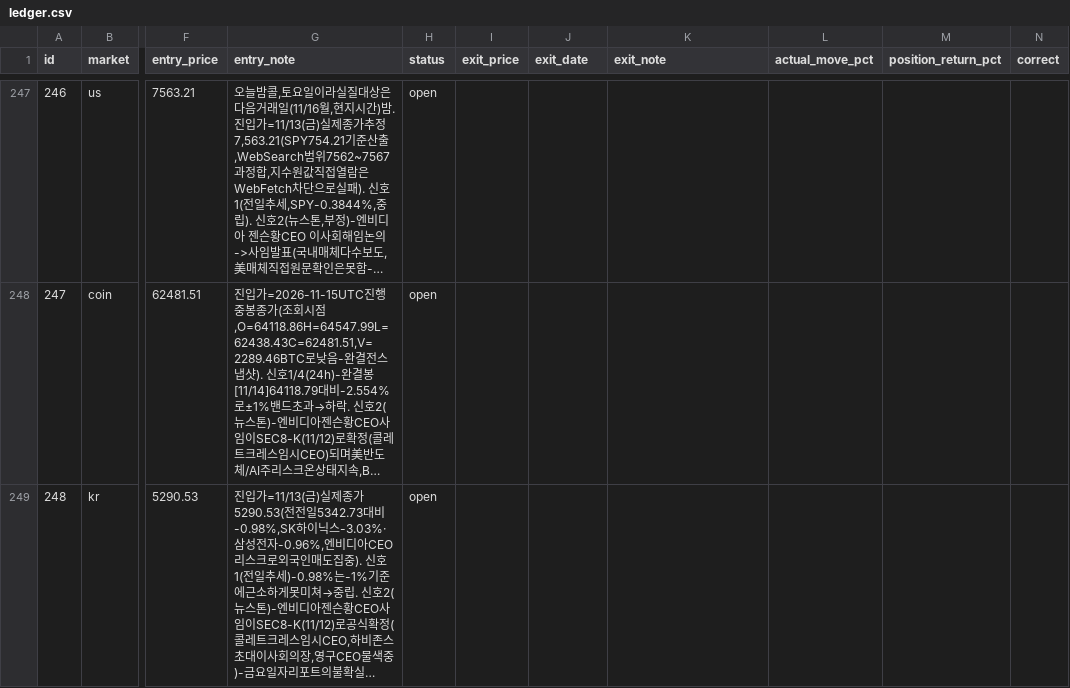
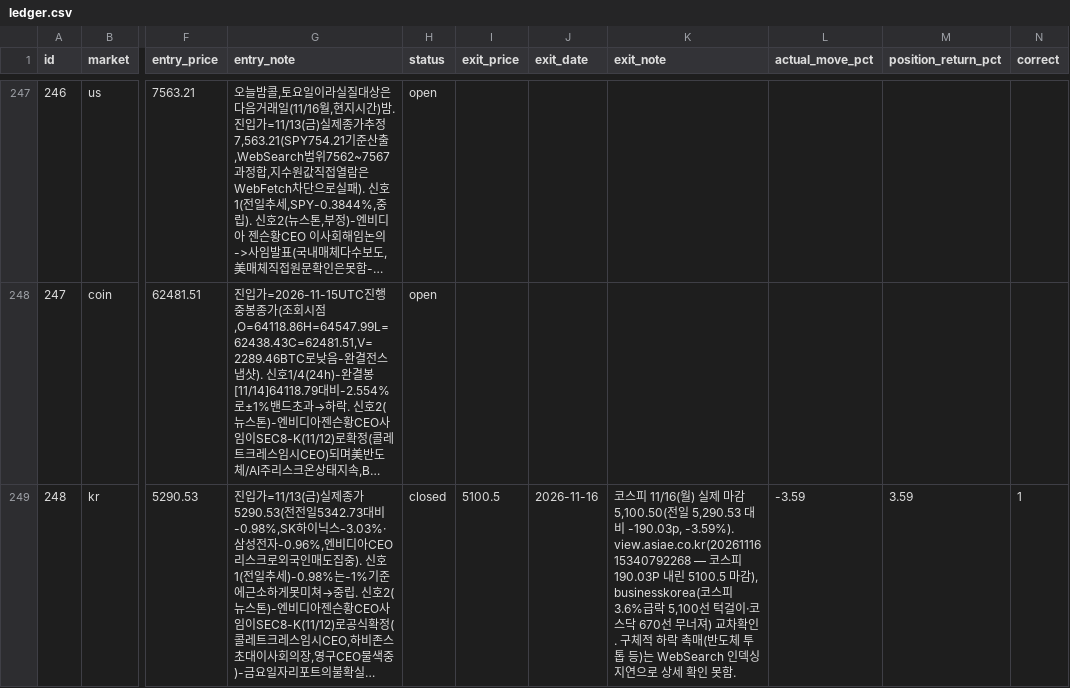
Before and after one commit to Yujin-park1111/claude_project, a CSV file: portfolio/ledger.csv, drawn as a sheet; only a part is shown, gaps mark what is left out; long unchanged cells end in …; the diff names each change by its address in the sheet, - before the commit and + after, or states it on an @@ line.

```diff
--- a/portfolio/ledger.csv
+++ b/portfolio/ledger.csv
-H249 (status): open
+H249 (status): closed
-I249 (exit_price): (empty)
+I249 (exit_price): 5100.5
-J249 (exit_date): (empty)
+J249 (exit_date): 2026-11-16
-K249 (exit_note): (empty)
+K249 (exit_note): 코스피 11/16(월) 실제 마감 5,100.50(전일 5,290.53 대비 -190.03p, -3.59%). view.asiae.co.kr(2026111615340792268 — 코스피 190.03P 내린 5100.5 마감), businesskorea(코스피 3.6%급락 5,100선 턱걸이·코스닥 670선 무너져) 교차확인. 구체적 하락 촉매(반도체 투톱 등)는 WebSearch 인덱싱 지연으로 상세 확인 못함.
-L249 (actual_move_pct): (empty)
+L249 (actual_move_pct): -3.59
-M249 (position_return_pct): (empty)
+M249 (position_return_pct): 3.59
-N249 (correct): (empty)
+N249 (correct): 1
```
Also changed, not shown: 4 other files.
